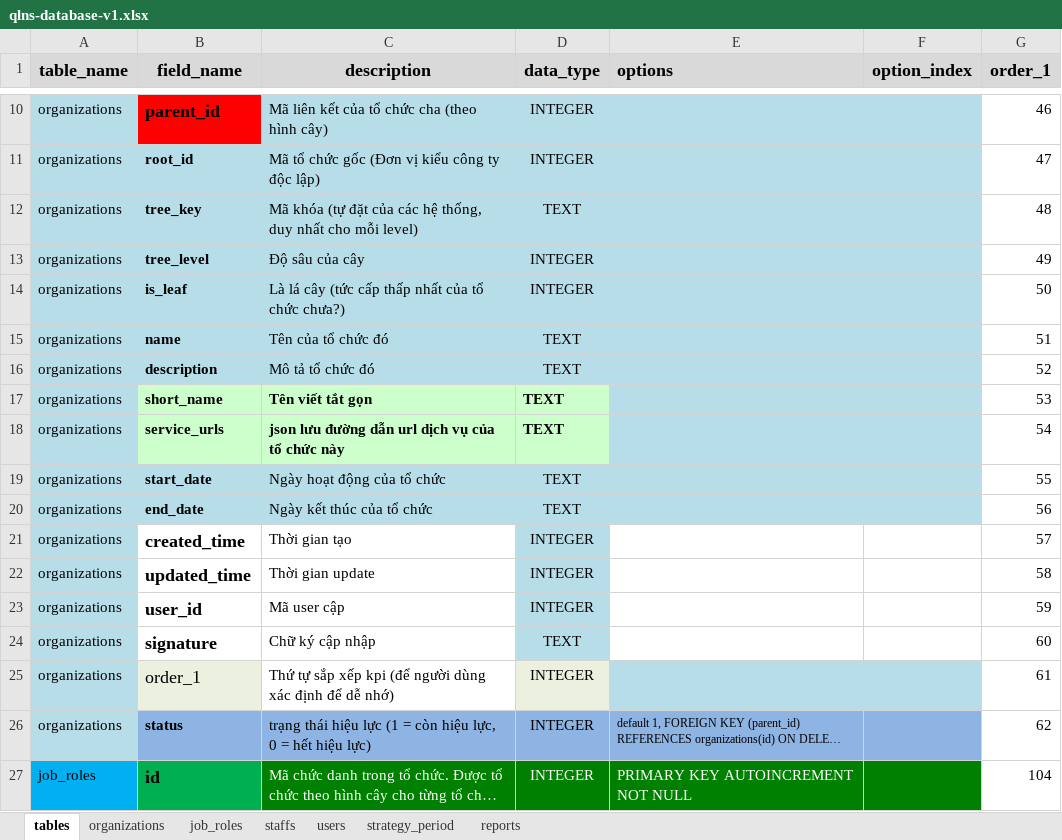
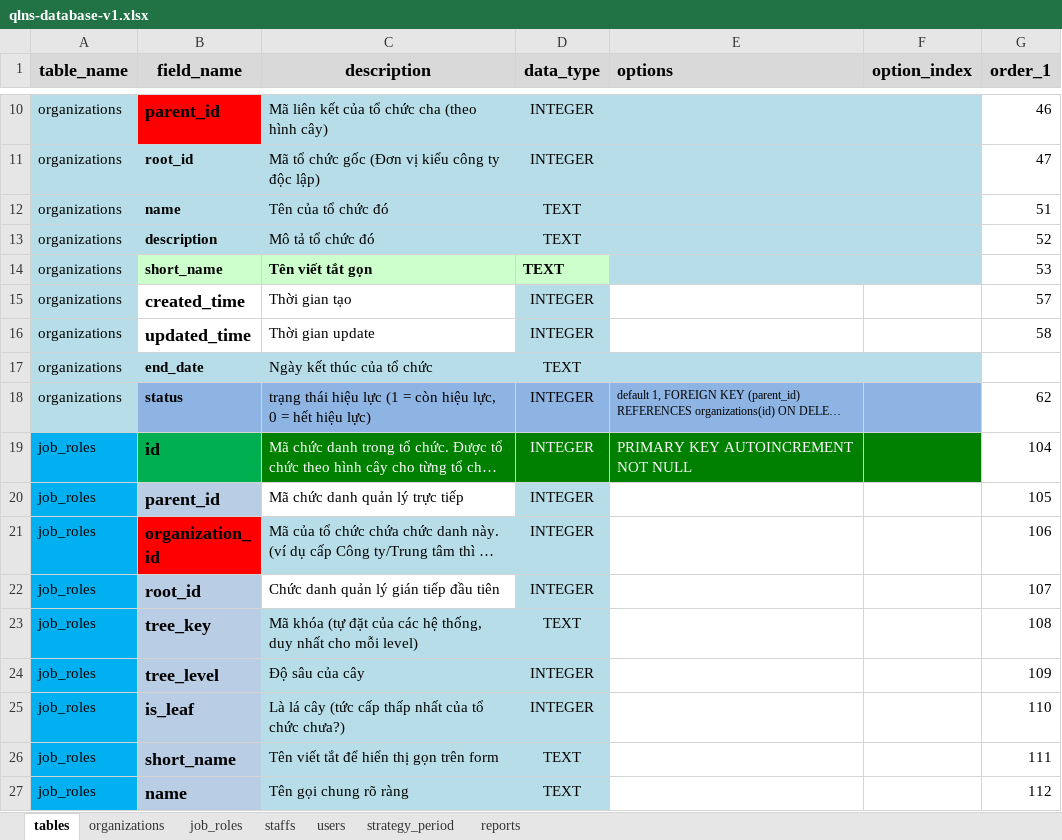
Before and after one commit to nvdinh185/node4-qlns, an Excel workbook: db/excel/qlns-database-v1.xlsx, sheet tables, drawn as a sheet; only a part is shown, gaps mark what is left out; the shorter side is filled out with more unchanged rows; long unchanged cells end in …; values as stored, in another font and other column widths than the file's, no borders; removed rows and columns are numbered as before the commit, all else as after; the diff names each change by its address in the sheet, - before the commit and + after, or states it on an @@ line.

Commit message:
organization ok

```diff
--- a/db/excel/qlns-database-v1.xlsx (sheet tables)
+++ b/db/excel/qlns-database-v1.xlsx (sheet tables)
-row 12: organizations | tree_key | Mã khóa (tự đặt của các hệ thống, duy nhất cho mỗi level) | TEXT |  |  | 48
-row 13: organizations | tree_level | Độ sâu của cây | INTEGER |  |  | 49
-row 14: organizations | is_leaf | Là lá cây (tức cấp thấp nhất của tổ chức chưa?) | INTEGER |  |  | 50
-row 18: organizations | service_urls | json lưu đường dẫn url dịch vụ của tổ chức này | TEXT |  |  | 54
-row 19: organizations | start_date | Ngày hoạt động của tổ chức | TEXT |  |  | 55
-row 20: organizations | end_date | Ngày kết thúc của tổ chức | TEXT |  |  | 56
-row 23: organizations | user_id | Mã user cập | INTEGER |  |  | 59
-B17 (field_name): signature
+B17 (field_name): end_date
-B17:C17 fill: none
+B17:C17 fill: #B7DEE8
@@ B17 text size: smaller @@
-C17 (description): Chữ ký cập nhập
+C17 (description): Ngày kết thúc của tổ chức
-E17:F17 fill: none
+E17:F17 fill: #B7DEE8
-G17 (order_1): 60
+G17 (order_1): (empty)
-row 25: organizations | order_1 | Thứ tự sắp xếp kpi (để người dùng xác định để dễ nhớ) | INTEGER |  |  | 61
```
Also changed, not shown: sheet organizations, 8 other files.
